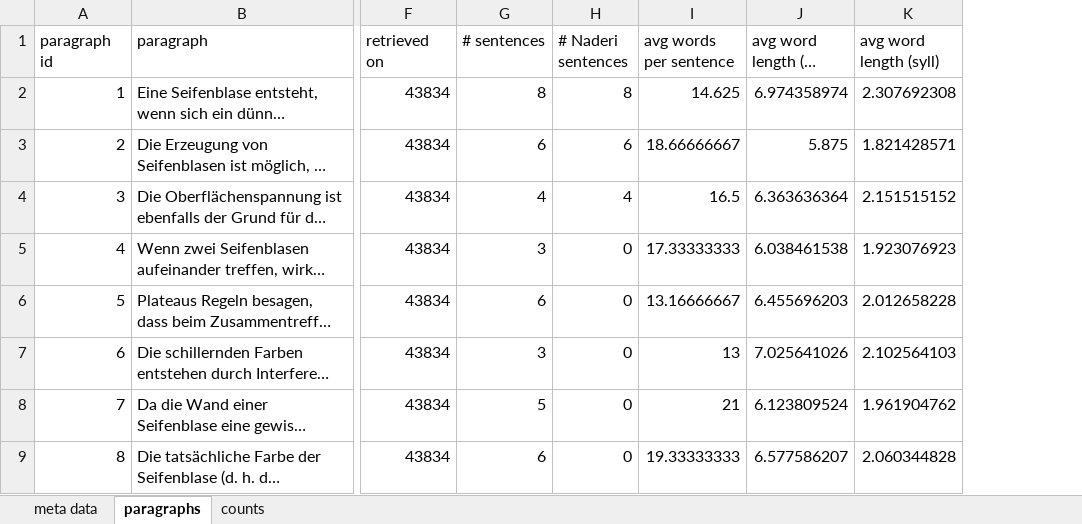
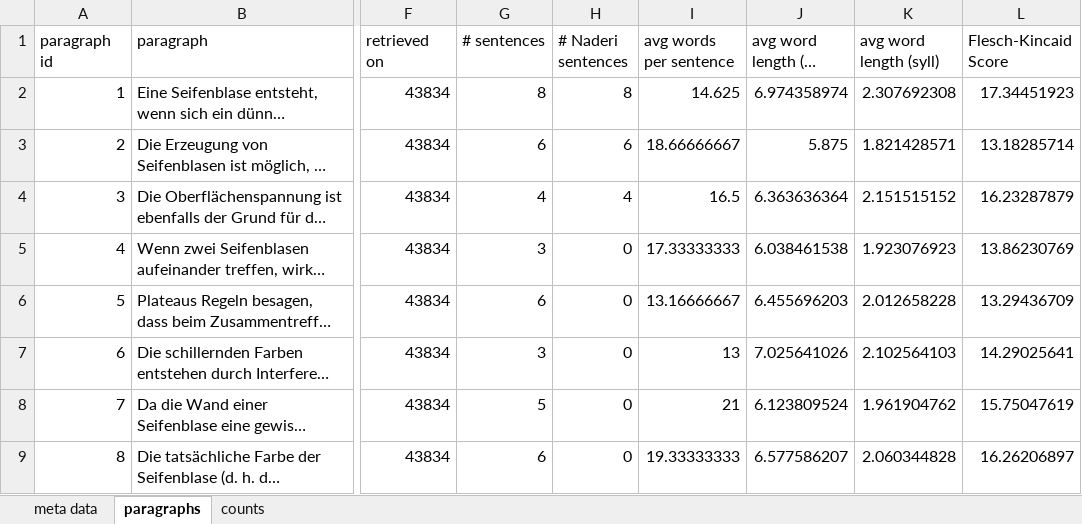
Before and after one commit to malfynnction/bachelor-thesis, an Excel workbook: data.xlsx, sheet paragraphs, drawn as a sheet; only a part is shown, gaps mark what is left out; long unchanged cells end in …; values as stored, in another font and other column widths than the file's, no borders; the diff names each change by its address in the sheet, - before the commit and + after, or states it on an @@ line.

Commit message:
calculate Flesch-Kincaid Score

```diff
--- a/data.xlsx (sheet paragraphs)
+++ b/data.xlsx (sheet paragraphs)
+column L (Flesch-Kincaid Score), rows 2-9: 17.34451923 | 13.18285714 | 16.23287879 | 13.86230769 | 13.29436709 | 14.29025641 | 15.75047619 | 16.26206897
```
Also changed, not shown: 1 other file.
